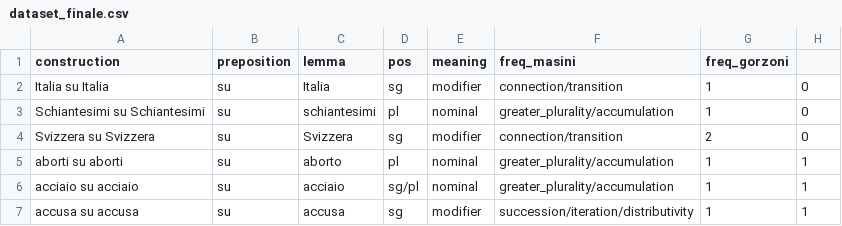
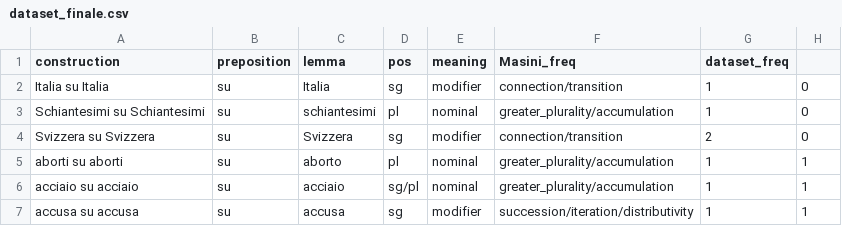
Before and after one commit to GretaGorzoni00/NPN_dataset, a CSV file: dataset_finale.csv, drawn as a sheet; only a part is shown.

```diff
--- a/dataset_finale.csv
+++ b/dataset_finale.csv
@@ -1,2 +1,2 @@
-construction;preposition;lemma;pos;meaning;freq_masini;freq_gorzoni
+construction;preposition;lemma;pos;meaning;Masini_freq;dataset_freq
 Italia su Italia;su;Italia;sg;modifier;connection/transition;1;0
```
Also changed, not shown: 10 other files.
